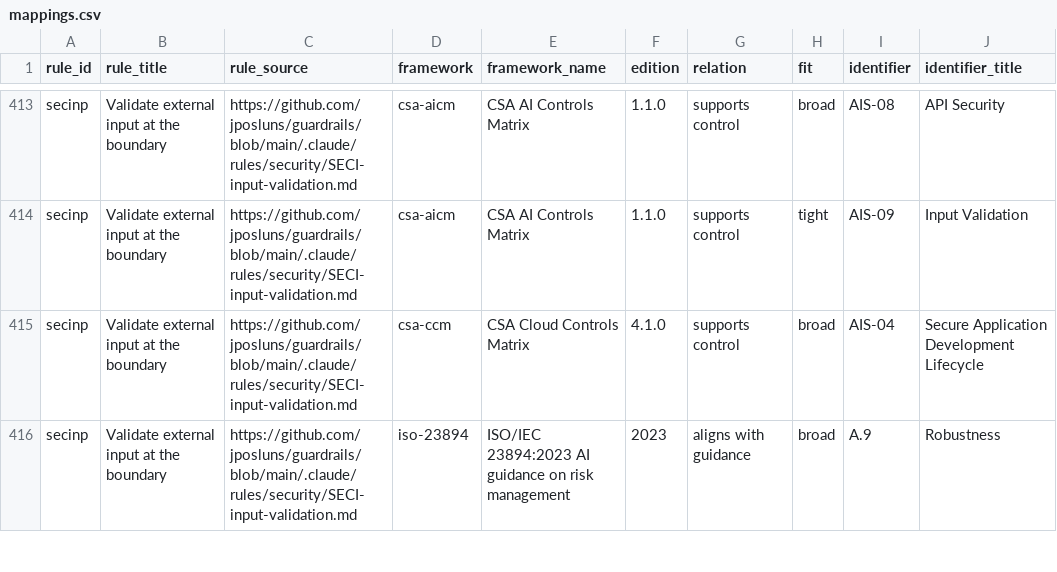
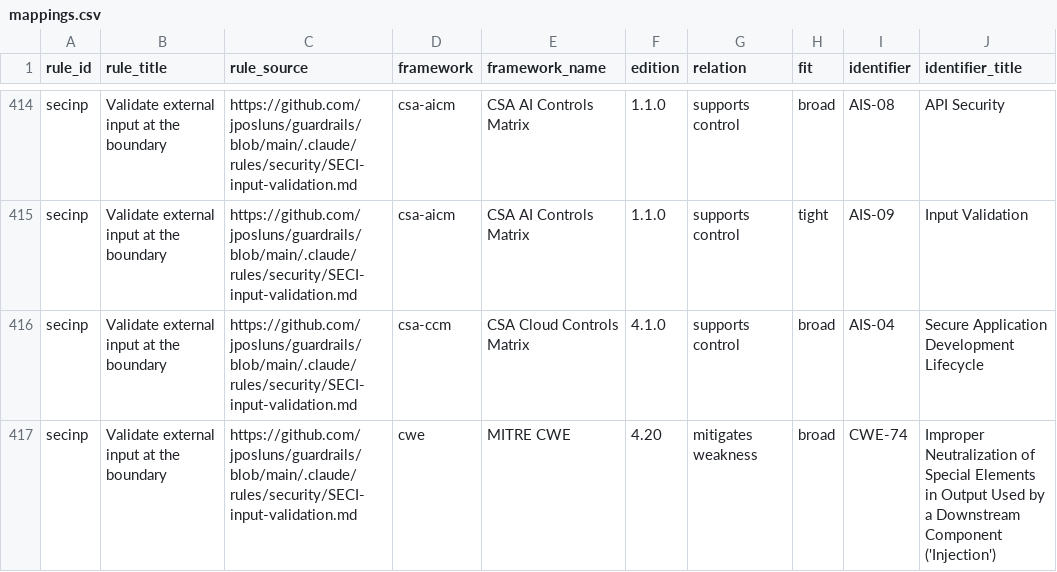
Before and after one commit to jposluns/guardrails, a CSV file: site/downloads/mappings.csv, drawn as a sheet; only a part is shown, gaps mark what is left out; the shorter side is filled out with more unchanged rows; the diff covers the shown part only.

Commit message:
security rules: map the 9 unanimous CWE ids (CWE-2 PR-1) (#109)
Add map-cwe-tight/map-cwe-broad to the nine security rules where all three
independent family seeds (codex, gemini, claude) agreed on an identical tight set,
following the shipped secspr pattern. Every id was verified present in the vendored
CWE 4.20 catalogue (.aiqt/standards/cwe.toml) with its exact title.

- fail-closed            tight CWE-636
- input-validation       tight CWE-20    broad CWE-74
- output-handling        tight CWE-1426  broad CWE-20
- safe-deserialization   tight CWE-502   broad CWE-20
- security-logging       tight CWE-778
- ssrf-prevention        tight CWE-918
- untrusted-content      tight CWE-1427
- reject-vulnerable-versions tight CWE-1395
- log-redaction          tight CWE-532   broad CWE-200

Regenerated the .claude/rules tree and the /mappings crosswalk (csv, json, html);
mapping count 828 -> 841 (+9 tight, +4 broad). The five deliberate no-map rules are
recorded in the private store (record-only, no rule-file change). Source: the Fable
synthesis of the three CWE-2 family seeds.

```diff
--- a/site/downloads/mappings.csv
+++ b/site/downloads/mappings.csv
@@ -415 +416,2 @@ secinp,Validate external input at the boundary,https://github.com/jposluns/guard
 secinp,Validate external input at the boundary,https://github.com/jposluns/guardrails/blob/main/.claude/rules/security/SECI-input-validation.md,csa-ccm,CSA Cloud Controls Matrix,4.1.0,supports control,broad,AIS-04,Secure Application Development Lifecycle
+secinp,Validate external input at the boundary,https://github.com/jposluns/guardrails/blob/main/.claude/rules/security/SECI-input-validation.md,cwe,MITRE CWE,4.20,mitigates weakness,broad,CWE-74,Improper Neutralization of Special Elements in Output Used by a Downstream Component ('Injection')
```
Also changed, not shown: 12 added rows elsewhere in this file, 20 other files.
